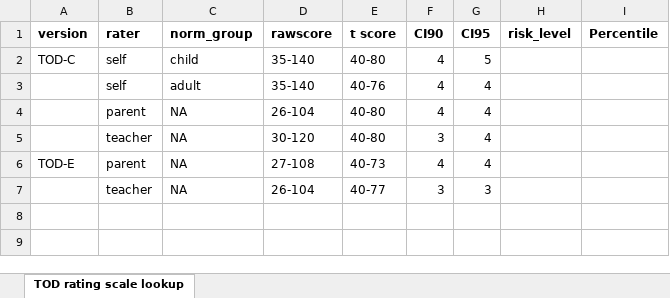
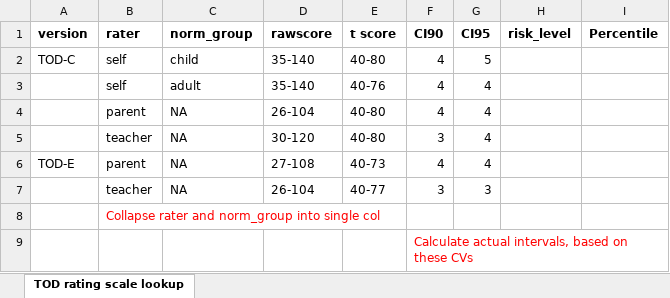
Before and after one commit to wpspublish-public/DSHerzberg-TOD-R, an Excel workbook: INPUT-FILES/OES-INPUT-TABLES/TOD rating scale lookup outline.xlsx, sheet TOD rating scale lookup, drawn as a sheet; values as stored, in another font and other column widths than the file's, no borders; the diff names each change by its address in the sheet, - before the commit and + after, or states it on an @@ line.

```diff
--- a/INPUT-FILES/OES-INPUT-TABLES/TOD rating scale lookup outline.xlsx (sheet TOD rating scale lookup)
+++ b/INPUT-FILES/OES-INPUT-TABLES/TOD rating scale lookup outline.xlsx (sheet TOD rating scale lookup)
+row 8:  | Collapse rater and norm_group into single col
+row 9:  |  |  |  |  | Calculate actual intervals, based on these CVs
```
Also changed, not shown: 2 other files.
